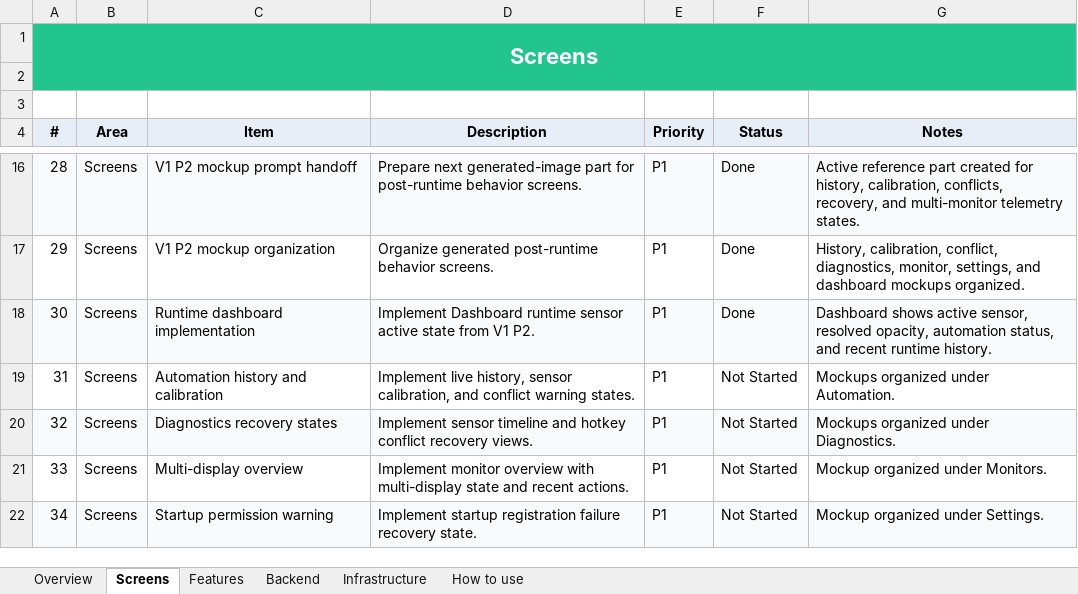
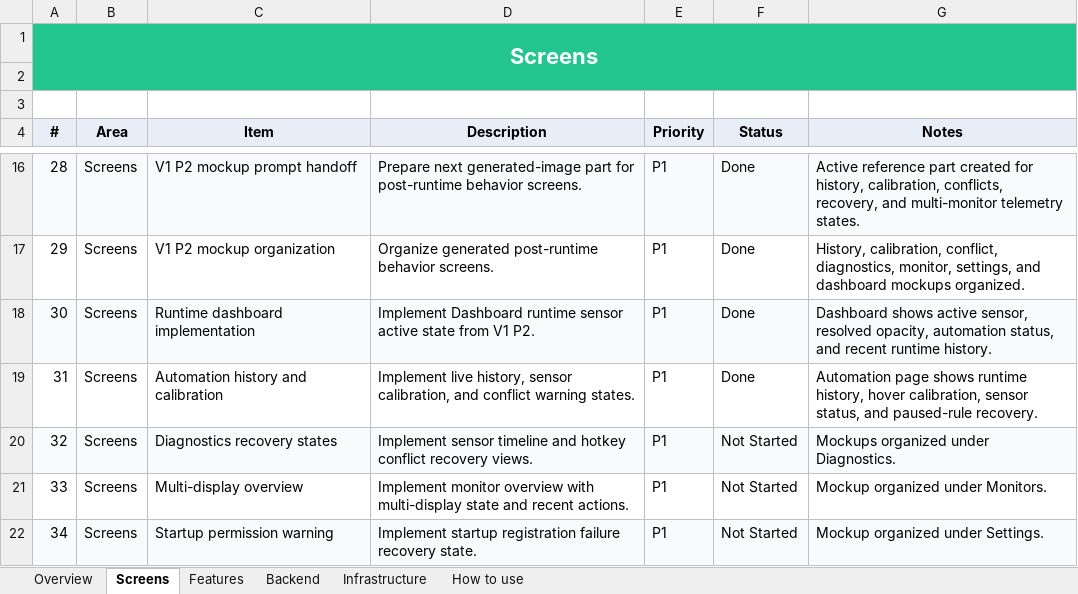
Before and after one commit to SFSorrow1968/TaskbarTransparency-WinUI, an Excel workbook: tracker/Project-Tracker.xlsx, sheet Screens, drawn as a sheet; only a part is shown, gaps mark what is left out; values as stored, in another font and other column widths than the file's, no borders; conditional formats not drawn; the diff names each change by its address in the sheet, - before the commit and + after, or states it on an @@ line.

Commit message:
Add automation history calibration state

```diff
--- a/tracker/Project-Tracker.xlsx (sheet Screens)
+++ b/tracker/Project-Tracker.xlsx (sheet Screens)
-F19 (Status): Not Started
+F19 (Status): Done
-G19 (Notes): Mockups organized under Automation.
+G19 (Notes): Automation page shows runtime history, hover calibration, sensor status, and paused-rule recovery.
```
Also changed, not shown: sheet Overview, 4 other files.
